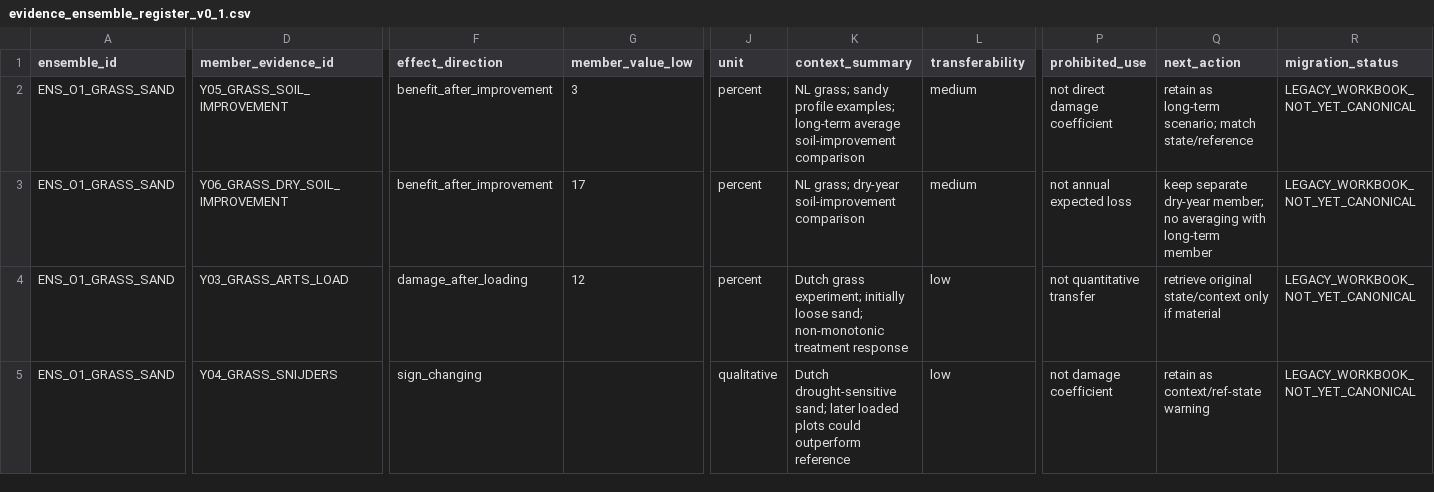
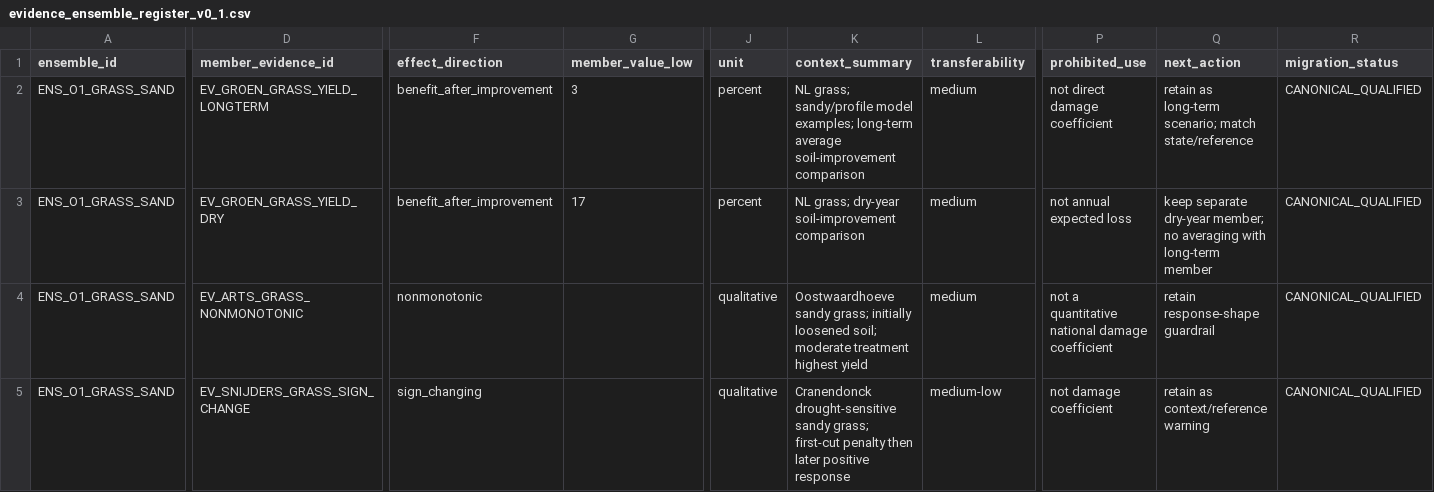
Before and after one commit to abhedwig-cell/Bodemverdichting_kosten, a CSV file: evidence/evidence_ensemble_register_v0_1.csv, drawn as a sheet; only a part is shown, gaps mark what is left out; the diff covers the shown part only; the diff names each change by its address in the sheet, - before the commit and + after, or states it on an @@ line.

Commit message:
Promote qualified grass and maize ensemble members

```diff
--- a/evidence/evidence_ensemble_register_v0_1.csv
+++ b/evidence/evidence_ensemble_register_v0_1.csv
-D2 (member_evidence_id): Y05_GRASS_SOIL_IMPROVEMENT
+D2 (member_evidence_id): EV_GROEN_GRASS_YIELD_LONGTERM
-K2 (context_summary): NL grass; sandy profile examples; long-term…
+K2 (context_summary): NL grass; sandy/profile model examples; long-term…
-R2:R5 (migration_status): LEGACY_WORKBOOK_NOT_YET_CANONICAL
+R2:R5 (migration_status): CANONICAL_QUALIFIED
-D3 (member_evidence_id): Y06_GRASS_DRY_SOIL_IMPROVEMENT
+D3 (member_evidence_id): EV_GROEN_GRASS_YIELD_DRY
-D4 (member_evidence_id): Y03_GRASS_ARTS_LOAD
+D4 (member_evidence_id): EV_ARTS_GRASS_NONMONOTONIC
-F4 (effect_direction): damage_after_loading
+F4 (effect_direction): nonmonotonic
-G4 (member_value_low): 12
+G4 (member_value_low): (empty)
-J4 (unit): percent
+J4 (unit): qualitative
-K4 (context_summary): Dutch grass experiment; initially loose sand; non-monotonic treatment response
+K4 (context_summary): Oostwaardhoeve sandy grass; initially loosened soil; moderate treatment highest yield
-L4 (transferability): low
+L4 (transferability): medium
-P4 (prohibited_use): not quantitative transfer
+P4 (prohibited_use): not a quantitative national damage coefficient
-Q4 (next_action): retrieve original state/context only if material
+Q4 (next_action): retain response-shape guardrail
-D5 (member_evidence_id): Y04_GRASS_SNIJDERS
+D5 (member_evidence_id): EV_SNIJDERS_GRASS_SIGN_CHANGE
-K5 (context_summary): Dutch drought-sensitive sand; later loaded plots could outperform reference
+K5 (context_summary): Cranendonck drought-sensitive sandy grass; first-cut penalty then later positive response
-L5 (transferability): low
+L5 (transferability): medium-low
-Q5 (next_action): retain as context/ref-state warning
+Q5 (next_action): retain as context/reference warning
```
Also changed, not shown: 14 edited cells elsewhere in this file.
